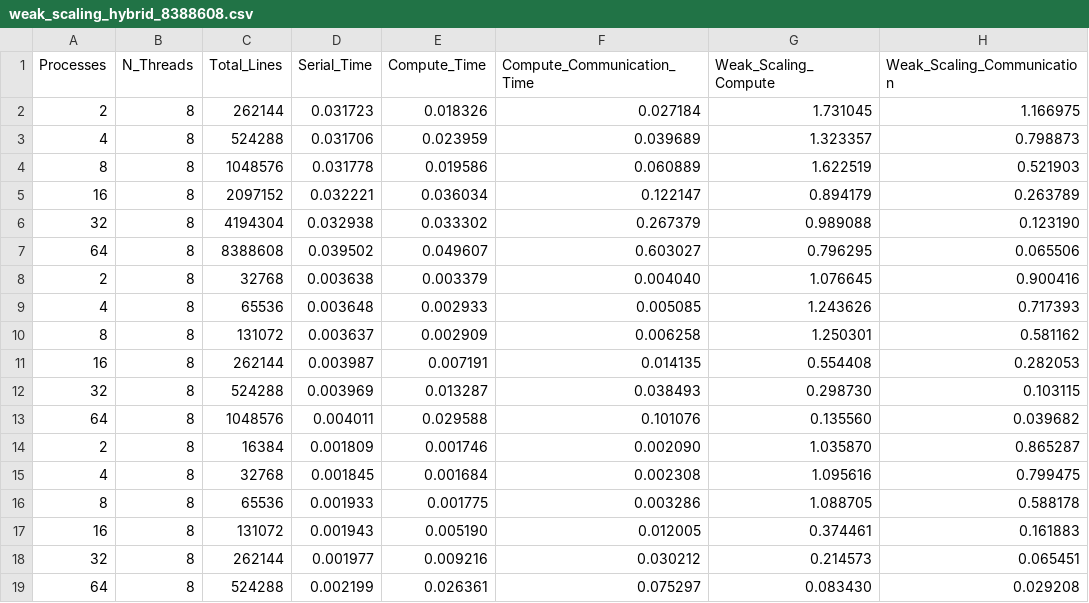
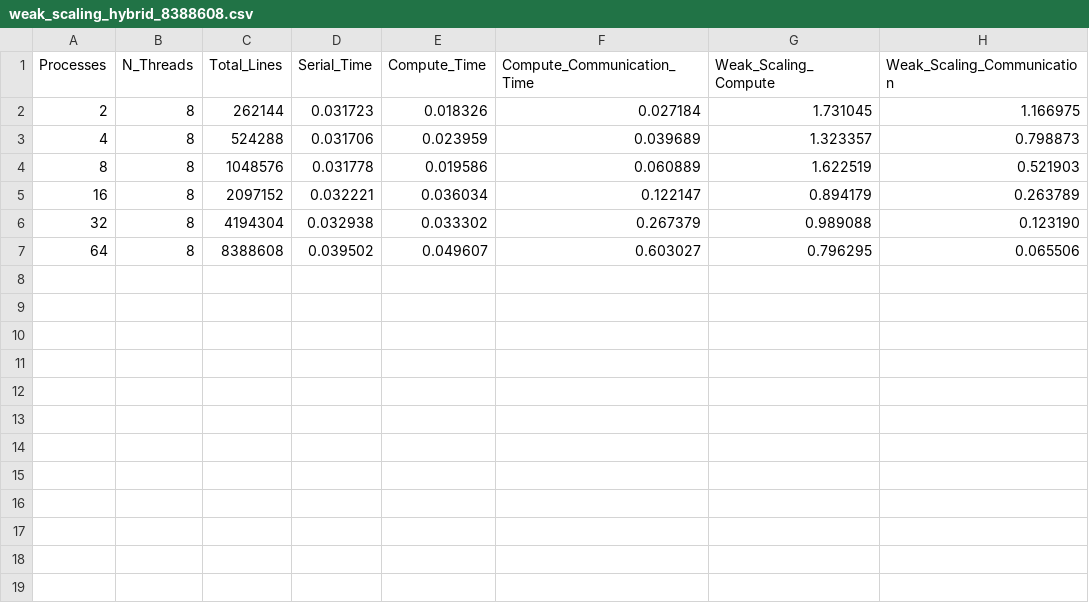
Before and after one commit to ADreLOI/HPC4DS-Project-COUNTSKETCH, a CSV file: results/weak_scaling_hybrid_8388608.csv, drawn as a sheet.

```diff
--- a/results/weak_scaling_hybrid_8388608.csv
+++ b/results/weak_scaling_hybrid_8388608.csv
@@ -7,13 +7 @@ Processes,N_Threads,Total_Lines,Serial_Time,Compute_Time,Compute_Communication_T
 64,8,8388608,0.039502,0.049607,0.603027,0.796295,0.065506
-2,8,32768,0.003638,0.003379,0.004040,1.076645,0.900416
-4,8,65536,0.003648,0.002933,0.005085,1.243626,0.717393
-8,8,131072,0.003637,0.002909,0.006258,1.250301,0.581162
-16,8,262144,0.003987,0.007191,0.014135,0.554408,0.282053
-32,8,524288,0.003969,0.013287,0.038493,0.298730,0.103115
-64,8,1048576,0.004011,0.029588,0.101076,0.135560,0.039682
-2,8,16384,0.001809,0.001746,0.002090,1.035870,0.865287
-4,8,32768,0.001845,0.001684,0.002308,1.095616,0.799475
-8,8,65536,0.001933,0.001775,0.003286,1.088705,0.588178
-16,8,131072,0.001943,0.005190,0.012005,0.374461,0.161883
-32,8,262144,0.001977,0.009216,0.030212,0.214573,0.065451
-64,8,524288,0.002199,0.026361,0.075297,0.083430,0.029208
```
Also changed, not shown: 17 other files.
